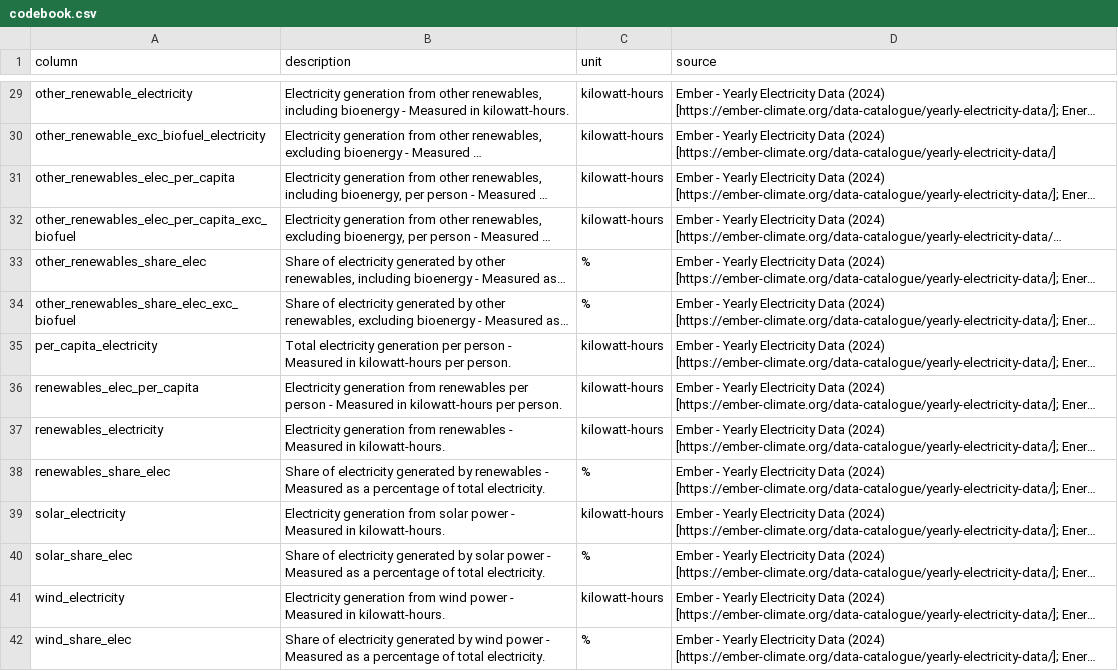
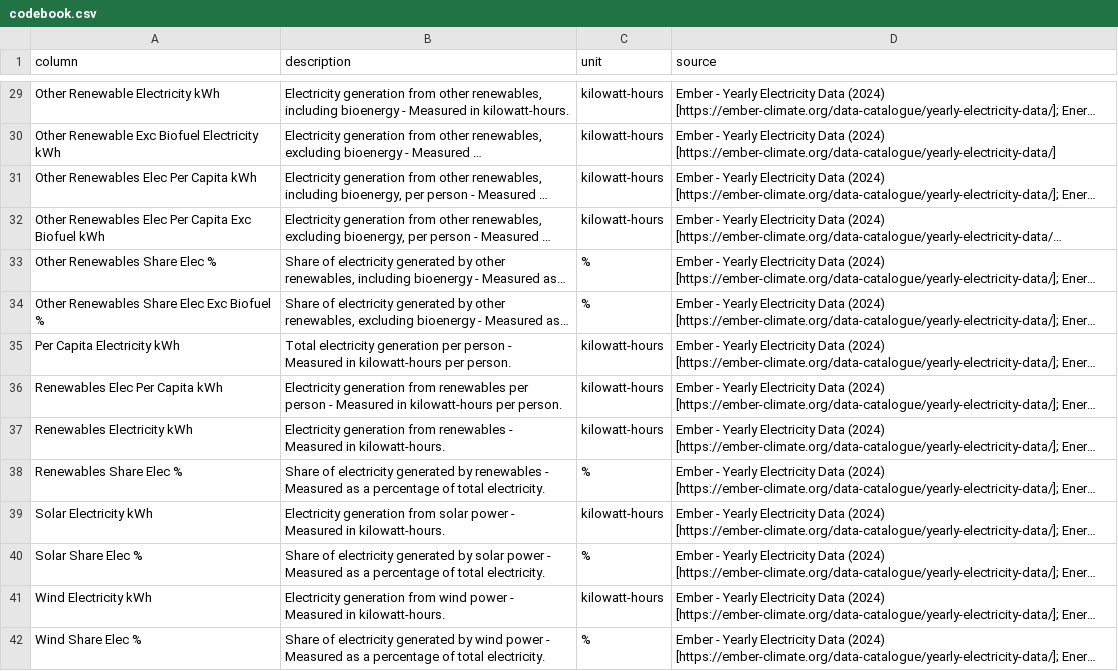
Before and after one commit to syncneural/data, a CSV file: output/codebook.csv, drawn as a sheet; only a part is shown, gaps mark what is left out; long unchanged cells end in …; the diff covers the shown part only; the diff names each change by its address in the sheet, - before the commit and + after, or states it on an @@ line.

```diff
--- a/output/codebook.csv
+++ b/output/codebook.csv
-A29 (column): other_renewable_electricity
+A29 (column): Other Renewable Electricity kWh
-A30 (column): other_renewable_exc_biofuel_electricity
+A30 (column): Other Renewable Exc Biofuel Electricity kWh
-A31 (column): other_renewables_elec_per_capita
+A31 (column): Other Renewables Elec Per Capita kWh
-A32 (column): other_renewables_elec_per_capita_exc_biofuel
+A32 (column): Other Renewables Elec Per Capita Exc Biofuel kWh
-A33 (column): other_renewables_share_elec
+A33 (column): Other Renewables Share Elec %
-A34 (column): other_renewables_share_elec_exc_biofuel
+A34 (column): Other Renewables Share Elec Exc Biofuel %
-A35 (column): per_capita_electricity
+A35 (column): Per Capita Electricity kWh
-A36 (column): renewables_elec_per_capita
+A36 (column): Renewables Elec Per Capita kWh
-A37 (column): renewables_electricity
+A37 (column): Renewables Electricity kWh
-A38 (column): renewables_share_elec
+A38 (column): Renewables Share Elec %
-A39 (column): solar_electricity
+A39 (column): Solar Electricity kWh
-A40 (column): solar_share_elec
+A40 (column): Solar Share Elec %
-A41 (column): wind_electricity
+A41 (column): Wind Electricity kWh
-A42 (column): wind_share_elec
+A42 (column): Wind Share Elec %
```
Also changed, not shown: 27 edited cells elsewhere in this file, output/processed_energy_data.csv.
